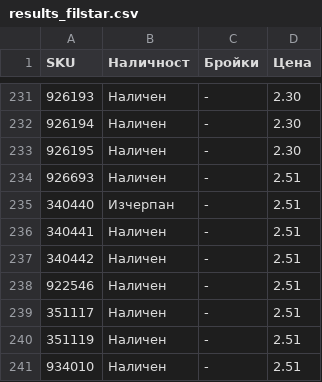
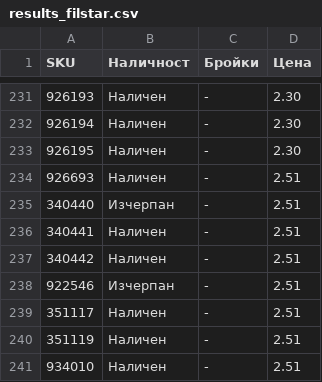
Before and after one commit to vladi1199/proba5, a CSV file: proba5/results_filstar.csv, drawn as a sheet; only a part is shown, gaps mark what is left out.

```diff
--- a/proba5/results_filstar.csv
+++ b/proba5/results_filstar.csv
@@ -237,3 +237,3 @@ SKU,Наличност,Бройки,Цена
 340442,Наличен,-,2.51
-922546,Наличен,-,2.51
+922546,Изчерпан,-,2.51
 351117,Наличен,-,2.51
```
Also changed, not shown: 1 other file.
